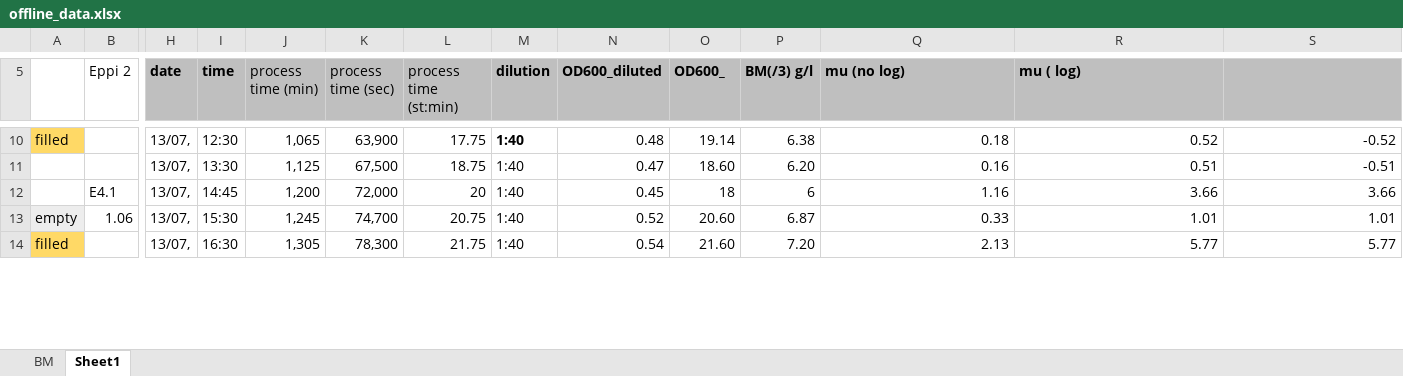
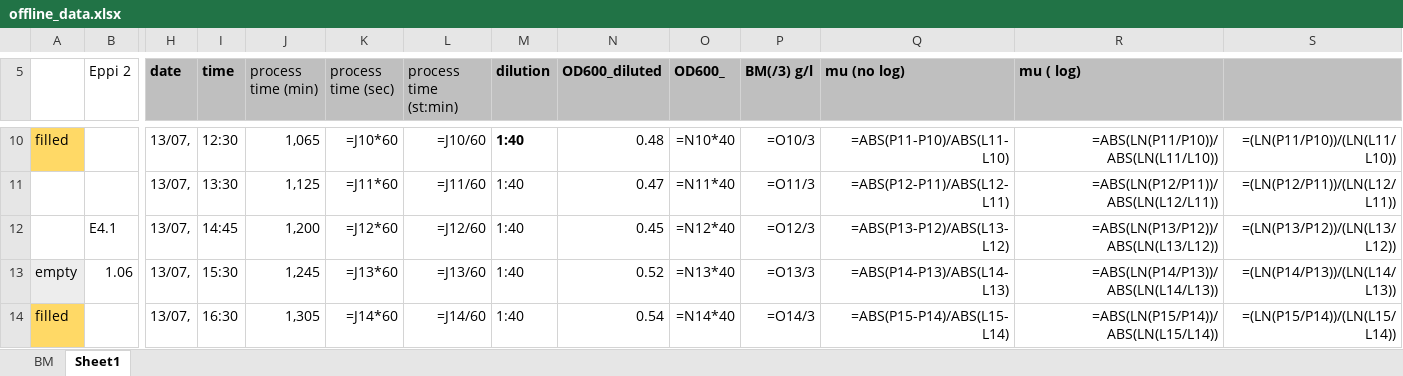
Before and after one commit to boripf/hybrid-model-corynebacterium, an Excel workbook: data/batch_no2/raw data/offline_data.xlsx, sheet Sheet1, drawn as a sheet; only a part is shown, gaps mark what is left out; values as stored, in another font and other column widths than the file's, no borders; formulas without a stored value are shown as written; removed rows and columns are numbered as before the commit, all else as after; rows hold the shown columns only; the diff covers the shown part only; the diff names each change by its address in the sheet, - before the commit and + after, or states it on an @@ line.

```diff
--- a/data/batch_no2/raw data/offline_data.xlsx (sheet Sheet1)
+++ b/data/batch_no2/raw data/offline_data.xlsx (sheet Sheet1)
-K10 (process time (sec)): 63,900
+K10 (process time (sec)): =J10*60
-L10 (process time (st:min)): 17.75
+L10 (process time (st:min)): =J10/60
-O10 (OD600_): 19.14
+O10 (OD600_): =N10*40
-P10 (BM(/3) g/l): 6.38
+P10 (BM(/3) g/l): =O10/3
-Q10 (mu (no log)): 0.18
+Q10 (mu (no log)): =ABS(P11-P10)/ABS(L11-L10)
-R10 (mu ( log)): 0.52
+R10 (mu ( log)): =ABS(LN(P11/P10))/ABS(LN(L11/L10))
-S10: -0.52
+S10: =(LN(P11/P10))/(LN(L11/L10))
-row 11:  |  | 13/07, | 13:30 | 1,125 | 67,500 | 18.75 | 1:40 | 0.47 | 18.60 | 6.20 | 0.16 | 0.51 | -0.51
+row 11:  |  | 13/07, | 13:30 | 1,125 | =J11*60 | =J11/60 | 1:40 | 0.47 | =N11*40 | =O11/3 | =ABS(P12-P11)/ABS(L12-L11) | =ABS(LN(P12/P11))/ABS(LN(L12/L11)) | =(LN(P12/P11))/(LN(L12/L11))
-K12 (process time (sec)): 72,000
+K12 (process time (sec)): =J12*60
-L12 (process time (st:min)): 20
+L12 (process time (st:min)): =J12/60
-O12 (OD600_): 18
+O12 (OD600_): =N12*40
-P12 (BM(/3) g/l): 6
+P12 (BM(/3) g/l): =O12/3
-Q12 (mu (no log)): 1.16
+Q12 (mu (no log)): =ABS(P13-P12)/ABS(L13-L12)
-R12 (mu ( log)): 3.66
+R12 (mu ( log)): =ABS(LN(P13/P12))/ABS(LN(L13/L12))
-S12: 3.66
+S12: =(LN(P13/P12))/(LN(L13/L12))
-K13 (process time (sec)): 74,700
+K13 (process time (sec)): =J13*60
-L13 (process time (st:min)): 20.75
+L13 (process time (st:min)): =J13/60
-O13 (OD600_): 20.60
+O13 (OD600_): =N13*40
-P13 (BM(/3) g/l): 6.87
+P13 (BM(/3) g/l): =O13/3
-Q13 (mu (no log)): 0.33
+Q13 (mu (no log)): =ABS(P14-P13)/ABS(L14-L13)
-R13 (mu ( log)): 1.01
+R13 (mu ( log)): =ABS(LN(P14/P13))/ABS(LN(L14/L13))
-S13: 1.01
+S13: =(LN(P14/P13))/(LN(L14/L13))
-K14 (process time (sec)): 78,300
+K14 (process time (sec)): =J14*60
-L14 (process time (st:min)): 21.75
+L14 (process time (st:min)): =J14/60
-O14 (OD600_): 21.60
+O14 (OD600_): =N14*40
-P14 (BM(/3) g/l): 7.20
+P14 (BM(/3) g/l): =O14/3
-Q14 (mu (no log)): 2.13
+Q14 (mu (no log)): =ABS(P15-P14)/ABS(L15-L14)
-R14 (mu ( log)): 5.77
+R14 (mu ( log)): =ABS(LN(P15/P14))/ABS(LN(L15/L14))
-S14: 5.77
+S14: =(LN(P15/P14))/(LN(L15/L14))
```
Also changed, not shown: 60 edited cells elsewhere in this sheet, sheet BM, data/batch_no2/data_combined.xlsx, 8 other files.
